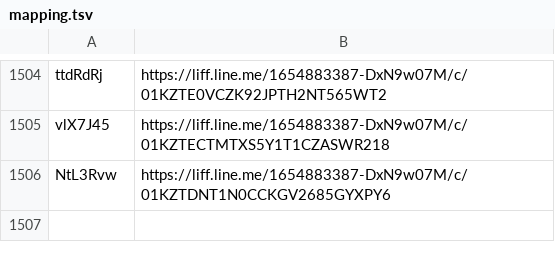
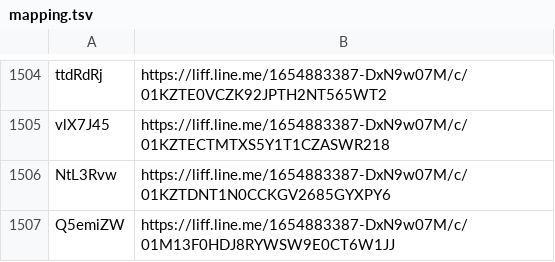
Before and after one commit to wowack7/beybuilder, a TSV file: data/draw/mapping.tsv, drawn as a sheet; only a part is shown, gaps mark what is left out.

Commit message:
chore(draw): 同步上游新公布的店家

```diff
--- a/data/draw/mapping.tsv
+++ b/data/draw/mapping.tsv
@@ -1506 +1506,2 @@ vlX7J45	https://liff.line.me/1654883387-DxN9w07M/c/01KZTECTMTXS5Y1T1CZASWR218
 NtL3Rvw	https://liff.line.me/1654883387-DxN9w07M/c/01KZTDNT1N0CCKGV2685GYXPY6
+Q5emiZW	https://liff.line.me/1654883387-DxN9w07M/c/01M13F0HDJ8RYWSW9E0CT6W1JJ
```
Also changed, not shown: 3 other files.
